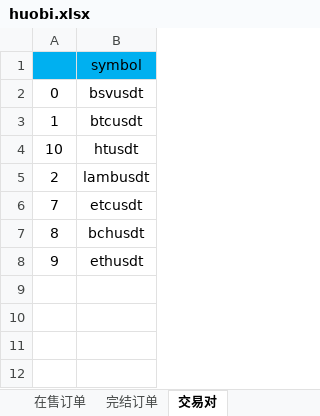
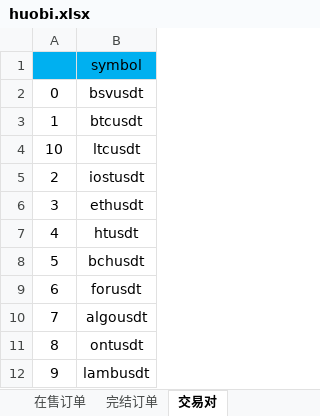
Before and after one commit to wangbin958581347/hb_client, an Excel workbook: huobi.xlsx, sheet 交易对, drawn as a sheet; values as stored, in another font and other column widths than the file's, no borders; addresses are those after the commit; the diff names each change by its address in the sheet, - before the commit and + after, or states it on an @@ line.

```diff
--- a/huobi.xlsx (sheet 交易对)
+++ b/huobi.xlsx (sheet 交易对)
-B4: htusdt
+B4: ltcusdt
-B5: lambusdt
+B5: iostusdt
+row 6: 3 | ethusdt
+row 7: 4 | htusdt
+row 8: 5 | bchusdt
+row 9: 6 | forusdt
-B10: etcusdt
+B10: algousdt
-B11: bchusdt
+B11: ontusdt
-B12: ethusdt
+B12: lambusdt
```
Also changed, not shown: sheet 完结订单, sheet 在售订单, sheet 交易策略, sheet 线上使用规则对, 1 other file.
